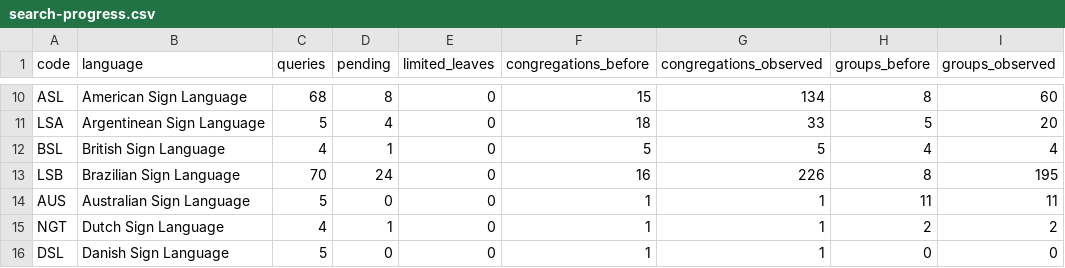
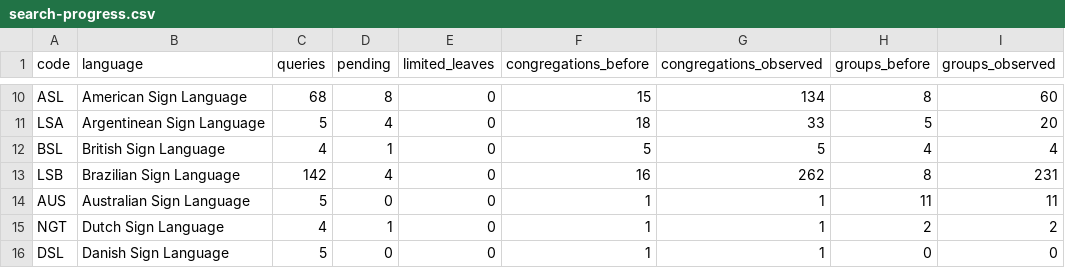
Before and after one commit to HALCONDEORO/jw-sign-language-map, a CSV file: search-progress.csv, drawn as a sheet; only a part is shown, gaps mark what is left out.

Commit message:
Update reviewed research progress to cut 568

```diff
--- a/search-progress.csv
+++ b/search-progress.csv
@@ -12,3 +12,3 @@ LSA,Argentinean Sign Language,5,4,0,18,33,5,20
 BSL,British Sign Language,4,1,0,5,5,4,4
-LSB,Brazilian Sign Language,70,24,0,16,226,8,195
+LSB,Brazilian Sign Language,142,4,0,16,262,8,231
 AUS,Australian Sign Language,5,0,0,1,1,11,11
```
